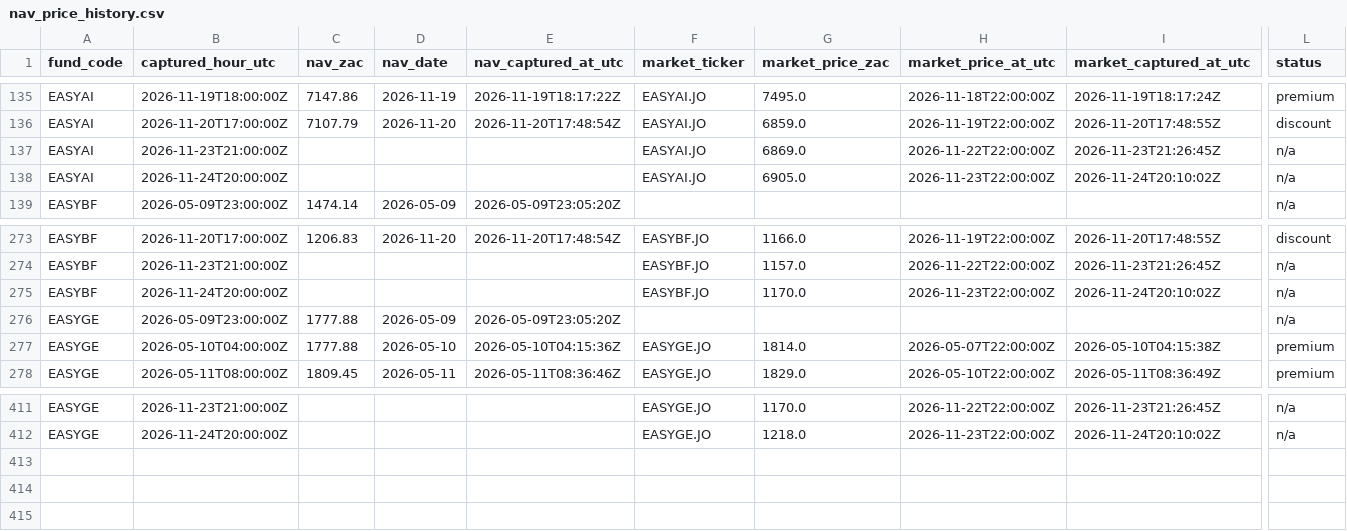
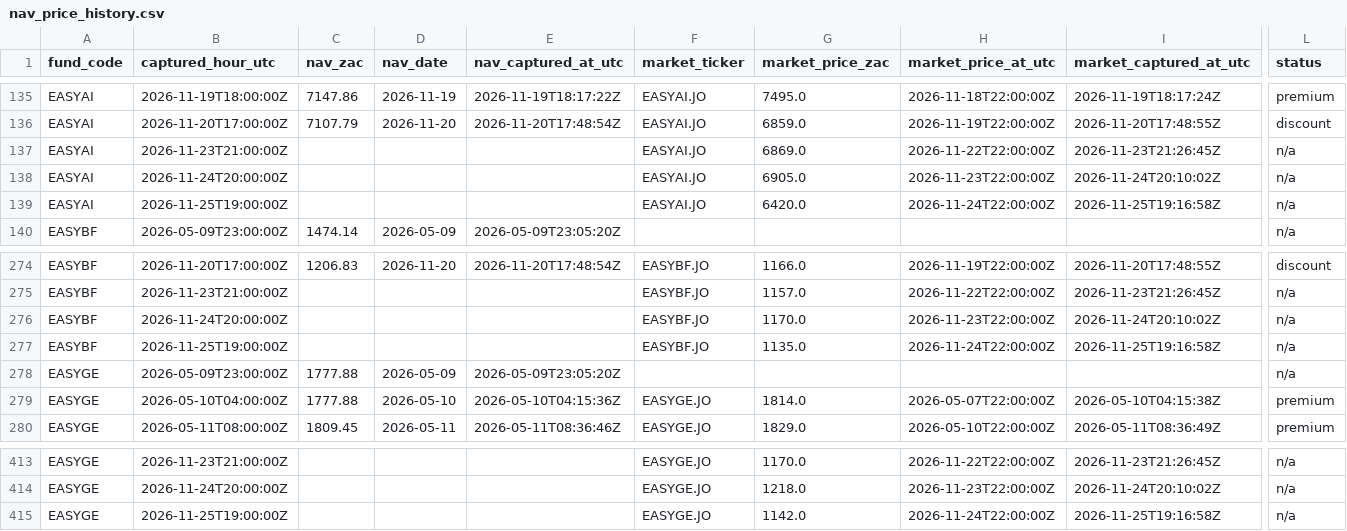
Before and after one commit to JonnIEnglish/easy-tracker, a CSV file: data/nav_price_history.csv, drawn as a sheet; only a part is shown, gaps mark what is left out; rows hold the shown columns only; the diff names each change by its address in the sheet, - before the commit and + after, or states it on an @@ line.

```diff
--- a/data/nav_price_history.csv
+++ b/data/nav_price_history.csv
+row 139: EASYAI | 2026-11-25T19:00:00Z |  |  |  | EASYAI.JO | 6420.0 | 2026-11-24T22:00:00Z | 2026-11-25T19:16:58Z | n/a
+row 277: EASYBF | 2026-11-25T19:00:00Z |  |  |  | EASYBF.JO | 1135.0 | 2026-11-24T22:00:00Z | 2026-11-25T19:16:58Z | n/a
+row 415: EASYGE | 2026-11-25T19:00:00Z |  |  |  | EASYGE.JO | 1142.0 | 2026-11-24T22:00:00Z | 2026-11-25T19:16:58Z | n/a
```
Also changed, not shown: data/market_price_history.csv, data/snapshot_log.csv, 5 other files.
